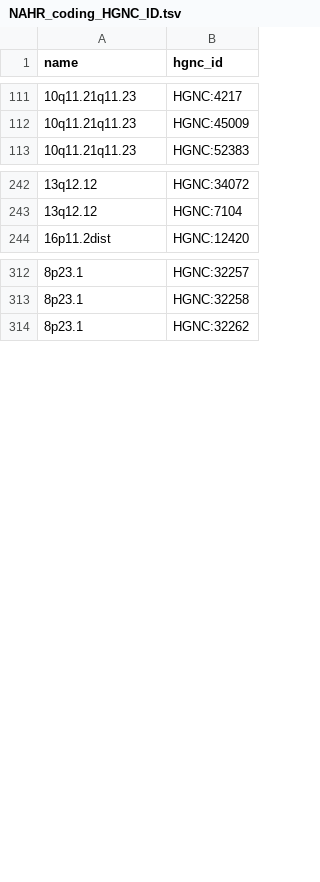
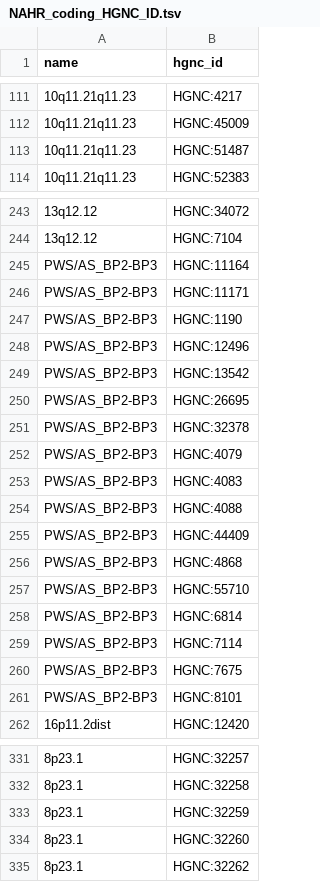
Before and after one commit to liu-lab/cnvNAHR, a TSV file: input/NAHR_coding_HGNC_ID.tsv, drawn as a sheet; only a part is shown, gaps mark what is left out; the diff covers the shown part only; the diff names each change by its address in the sheet, - before the commit and + after, or states it on an @@ line.

```diff
--- a/input/NAHR_coding_HGNC_ID.tsv
+++ b/input/NAHR_coding_HGNC_ID.tsv
+row 113: 10q11.21q11.23 | HGNC:51487
+row 245: PWS/AS_BP2-BP3 | HGNC:11164
+row 246: PWS/AS_BP2-BP3 | HGNC:11171
+row 247: PWS/AS_BP2-BP3 | HGNC:1190
+row 248: PWS/AS_BP2-BP3 | HGNC:12496
+row 249: PWS/AS_BP2-BP3 | HGNC:13542
+row 250: PWS/AS_BP2-BP3 | HGNC:26695
+row 251: PWS/AS_BP2-BP3 | HGNC:32378
+row 252: PWS/AS_BP2-BP3 | HGNC:4079
+row 253: PWS/AS_BP2-BP3 | HGNC:4083
+row 254: PWS/AS_BP2-BP3 | HGNC:4088
+row 255: PWS/AS_BP2-BP3 | HGNC:44409
+row 256: PWS/AS_BP2-BP3 | HGNC:4868
+row 257: PWS/AS_BP2-BP3 | HGNC:55710
+row 258: PWS/AS_BP2-BP3 | HGNC:6814
+row 259: PWS/AS_BP2-BP3 | HGNC:7114
+row 260: PWS/AS_BP2-BP3 | HGNC:7675
+row 261: PWS/AS_BP2-BP3 | HGNC:8101
+row 333: 8p23.1 | HGNC:32259
+row 334: 8p23.1 | HGNC:32260
```
Also changed, not shown: 4 added rows and 3 removed rows elsewhere in this file, input/NAHR_HGNC_ID.tsv, input/NAHR_HGNC_ID_CMA.tsv, 28 other files.
